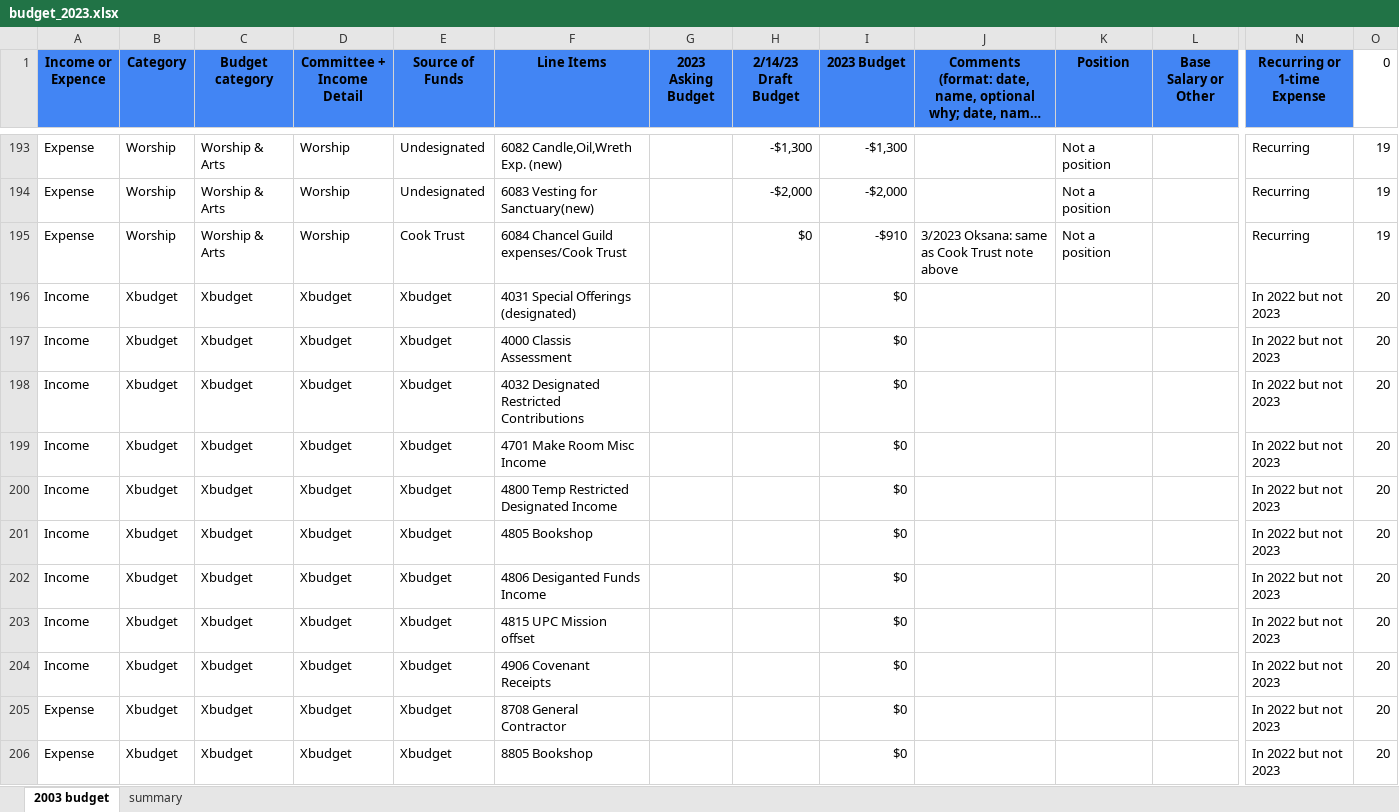
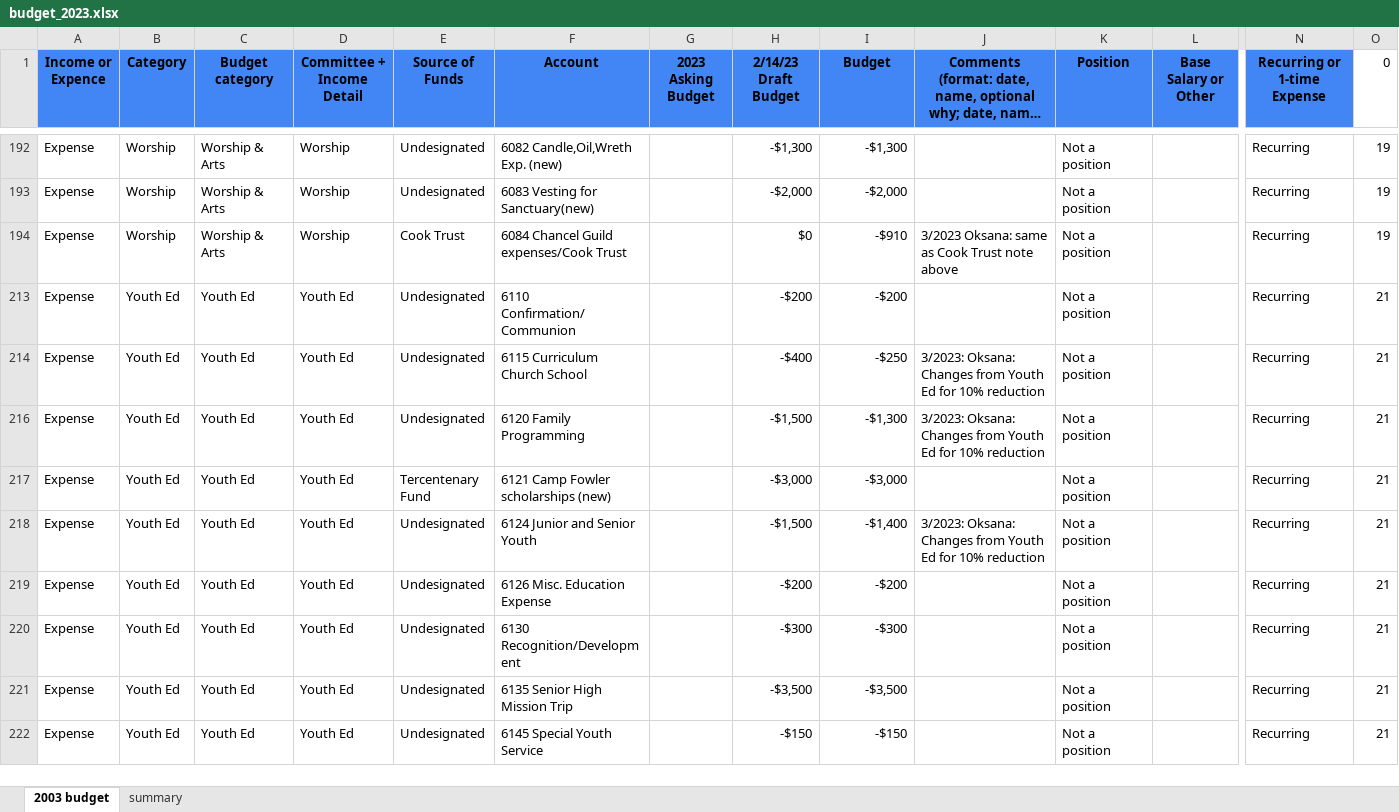
Before and after one commit to dhjelmar/budget, an Excel workbook: budget_2023.xlsx, sheet 2003 budget, drawn as a sheet; only a part is shown, gaps mark what is left out; the shorter side is filled out with more unchanged rows; long unchanged cells end in …; values as stored, in another font and other column widths than the file's, no borders; conditional formats not drawn; rows hold the shown columns only; the diff covers the shown part only; the diff names each change by its address in the sheet, - before the commit and + after, or states it on an @@ line.

Commit message:
changed column names and elimianted duplicate account numbers

```diff
--- a/budget_2023.xlsx (sheet 2003 budget)
+++ b/budget_2023.xlsx (sheet 2003 budget)
-F1: Line Items
+F1: Account
-I1: 2023 Budget
+I1: Budget
@@ row 196 hidden: Income | Xbudget | Xbudget | Xbudget | Xbudget | 4031 Special Offerings (designated) |  |  | $0 |  |  |  | In 2022 but not 2023 | 20 @@
@@ row 197 hidden: Income | Xbudget | Xbudget | Xbudget | Xbudget | 4000 Classis Assessment |  |  | $0 |  |  |  | In 2022 but not 2023 | 20 @@
@@ row 198 hidden: Income | Xbudget | Xbudget | Xbudget | Xbudget | 4032 Designated Restricted Contributions |  |  | $0 |  |  |  | In 2022 but not 2023 | 20 @@
@@ row 199 hidden: Income | Xbudget | Xbudget | Xbudget | Xbudget | 4701 Make Room Misc Income |  |  | $0 |  |  |  | In 2022 but not 2023 | 20 @@
@@ row 200 hidden: Income | Xbudget | Xbudget | Xbudget | Xbudget | 4800 Temp Restricted Designated Income |  |  | $0 |  |  |  | In 2022 but not 2023 | 20 @@
@@ row 201 hidden: Income | Xbudget | Xbudget | Xbudget | Xbudget | 4805 Bookshop |  |  | $0 |  |  |  | In 2022 but not 2023 | 20 @@
@@ row 202 hidden: Income | Xbudget | Xbudget | Xbudget | Xbudget | 4806 Desiganted Funds Income |  |  | $0 |  |  |  | In 2022 but not 2023 | 20 @@
@@ row 203 hidden: Income | Xbudget | Xbudget | Xbudget | Xbudget | 4815 UPC Mission offset |  |  | $0 |  |  |  | In 2022 but not 2023 | 20 @@
@@ row 204 hidden: Income | Xbudget | Xbudget | Xbudget | Xbudget | 4906 Covenant Receipts |  |  | $0 |  |  |  | In 2022 but not 2023 | 20 @@
@@ row 205 hidden: Expense | Xbudget | Xbudget | Xbudget | Xbudget | 8708 General Contractor |  |  | $0 |  |  |  | In 2022 but not 2023 | 20 @@
@@ row 206 hidden: Expense | Xbudget | Xbudget | Xbudget | Xbudget | 8805 Bookshop |  |  | $0 |  |  |  | In 2022 but not 2023 | 20 @@
```
Also changed, not shown: 1 removed row, 17 hidden or unhidden rows, 1 edited cell and cell formats elsewhere in this sheet, formulas that keep their value.
